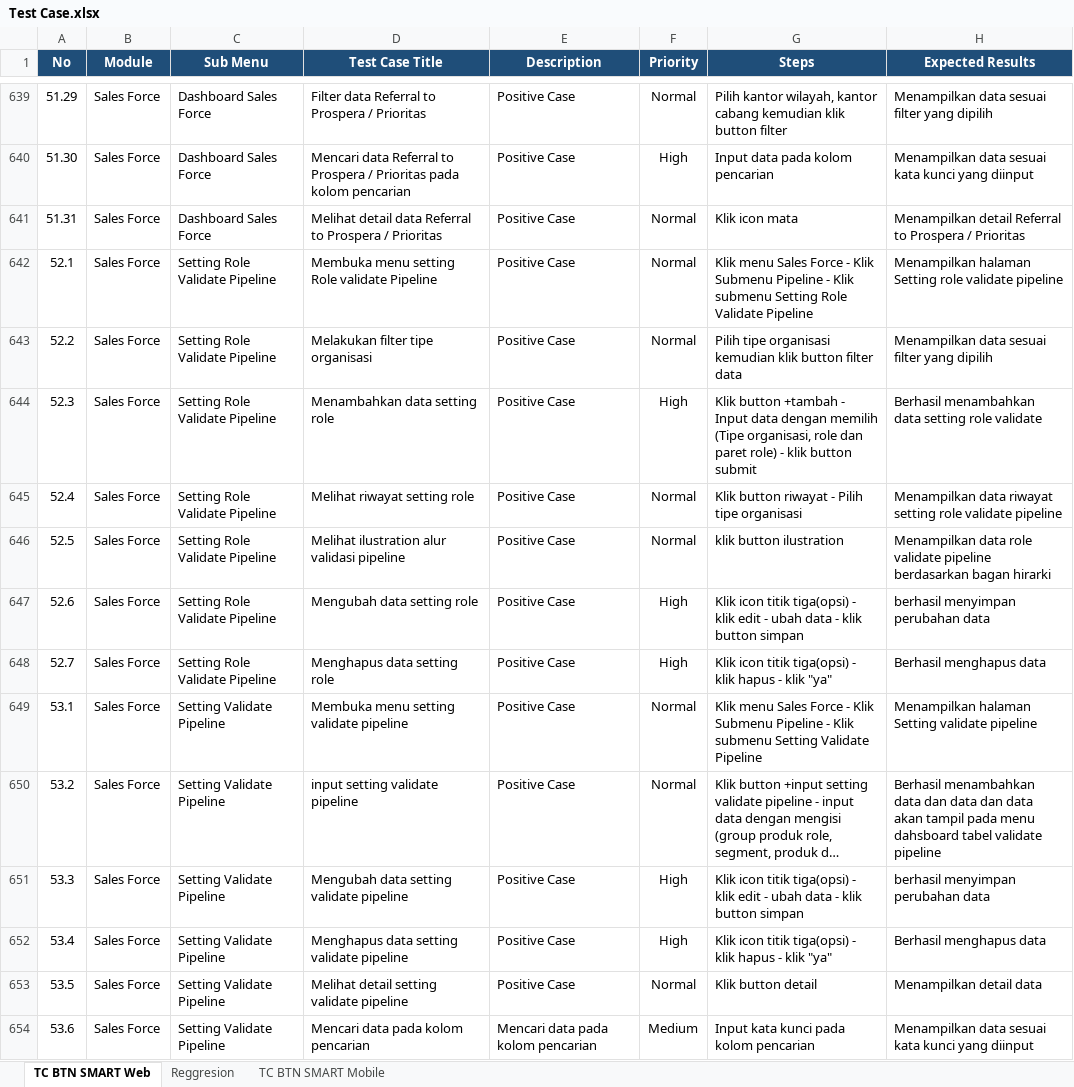
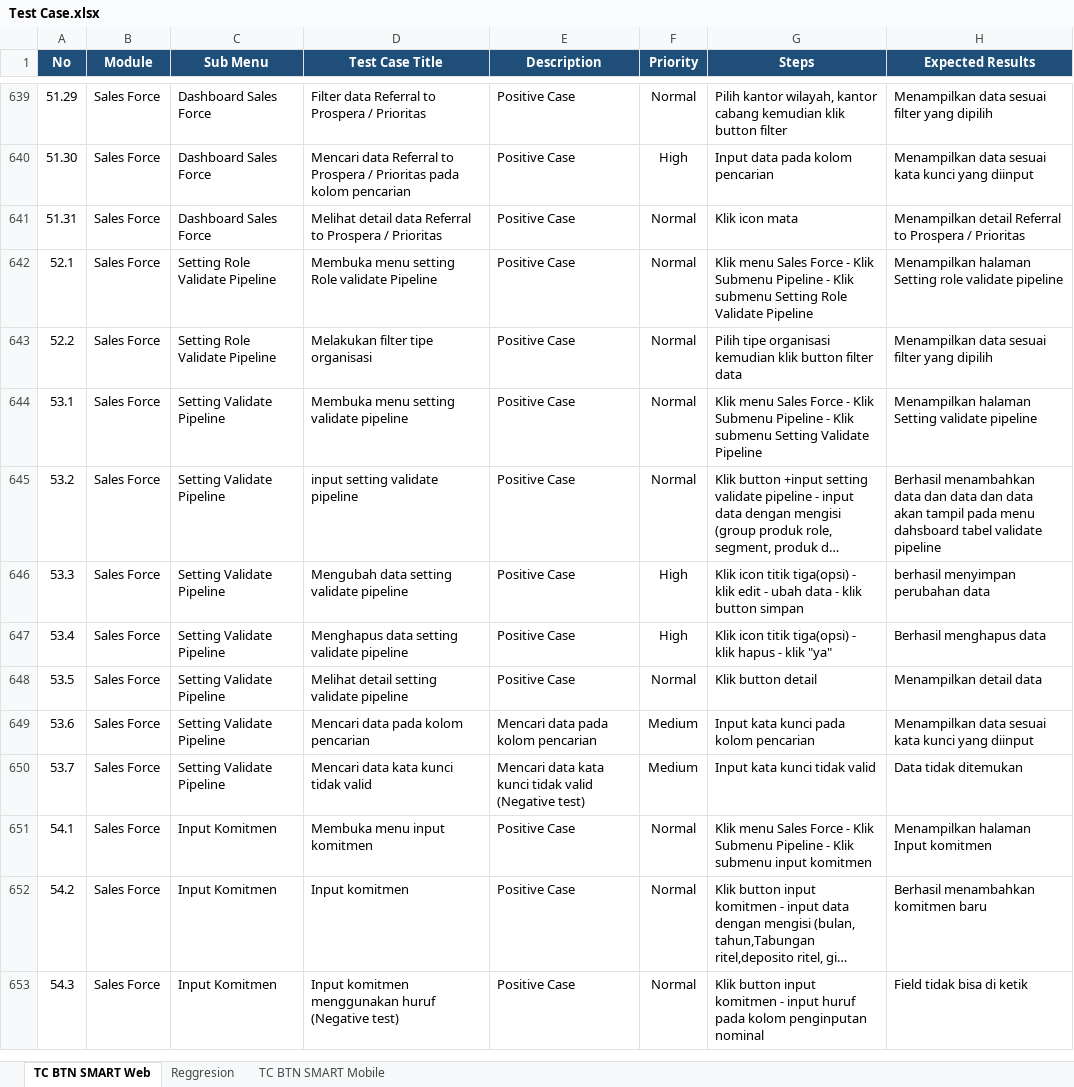
Before and after one commit to muhammaddanihaikal/btn-smart-refactor, an Excel workbook: SIT/Test Case.xlsx, sheet TC BTN SMART Web, drawn as a sheet; only a part is shown, gaps mark what is left out; the shorter side is filled out with more unchanged rows; long unchanged cells end in …; values as stored, in another font and other column widths than the file's, no borders; the diff names each change by its address in the sheet, - before the commit and + after, or states it on an @@ line.

```diff
--- a/SIT/Test Case.xlsx (sheet TC BTN SMART Web)
+++ b/SIT/Test Case.xlsx (sheet TC BTN SMART Web)
-row 644: 52.3 | Sales Force | Setting Role Validate Pipeline | Menambahkan data setting role | Positive Case | High | Klik button +tambah - Input data dengan memilih (Tipe organisasi, role dan paret role) - klik button submit | Berhasil menambahkan data setting role validate
-row 645: 52.4 | Sales Force | Setting Role Validate Pipeline | Melihat riwayat setting role | Positive Case | Normal | Klik button riwayat - Pilih tipe organisasi | Menampilkan data riwayat setting role validate pipeline
-row 646: 52.5 | Sales Force | Setting Role Validate Pipeline | Melihat ilustration alur validasi pipeline | Positive Case | Normal | klik button ilustration | Menampilkan data role validate pipeline berdasarkan bagan hirarki
-row 647: 52.6 | Sales Force | Setting Role Validate Pipeline | Mengubah data setting role | Positive Case | High | Klik icon titik tiga(opsi) - klik edit - ubah data - klik button simpan | berhasil menyimpan perubahan data
-row 648: 52.7 | Sales Force | Setting Role Validate Pipeline | Menghapus data setting role | Positive Case | High | Klik icon titik tiga(opsi) - klik hapus - klik "ya" | Berhasil menghapus data
```
Also changed, not shown: 2 other files.
